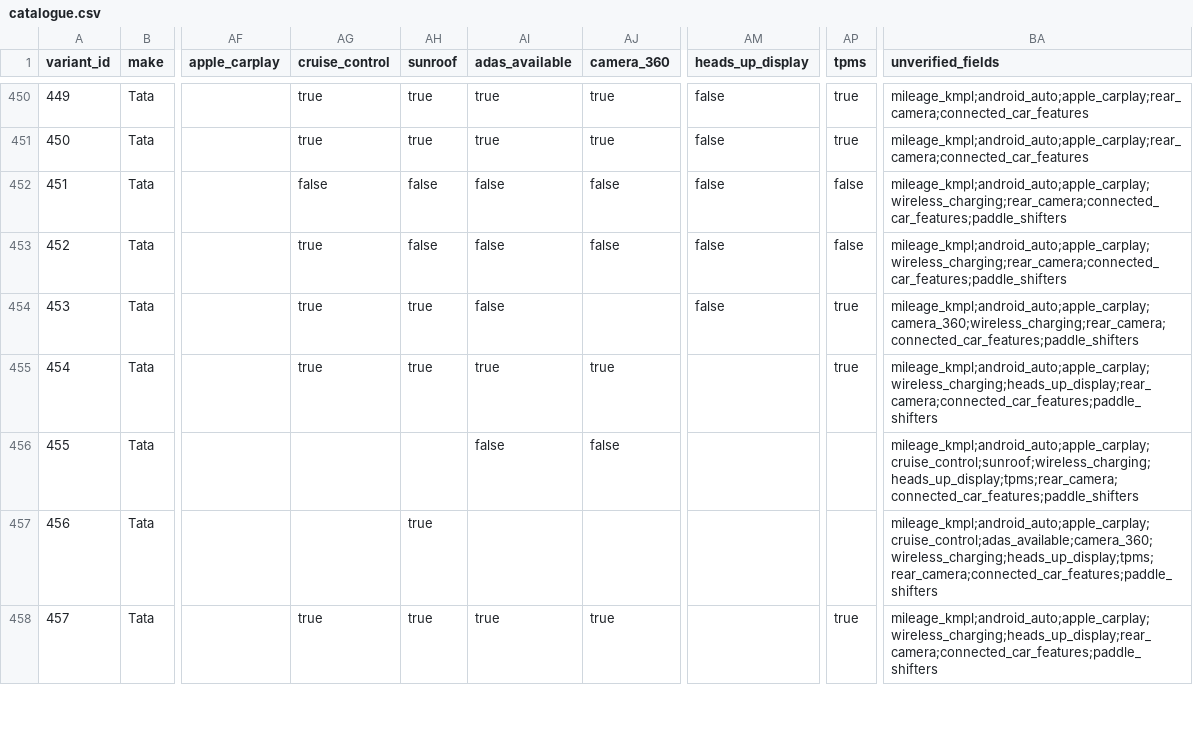
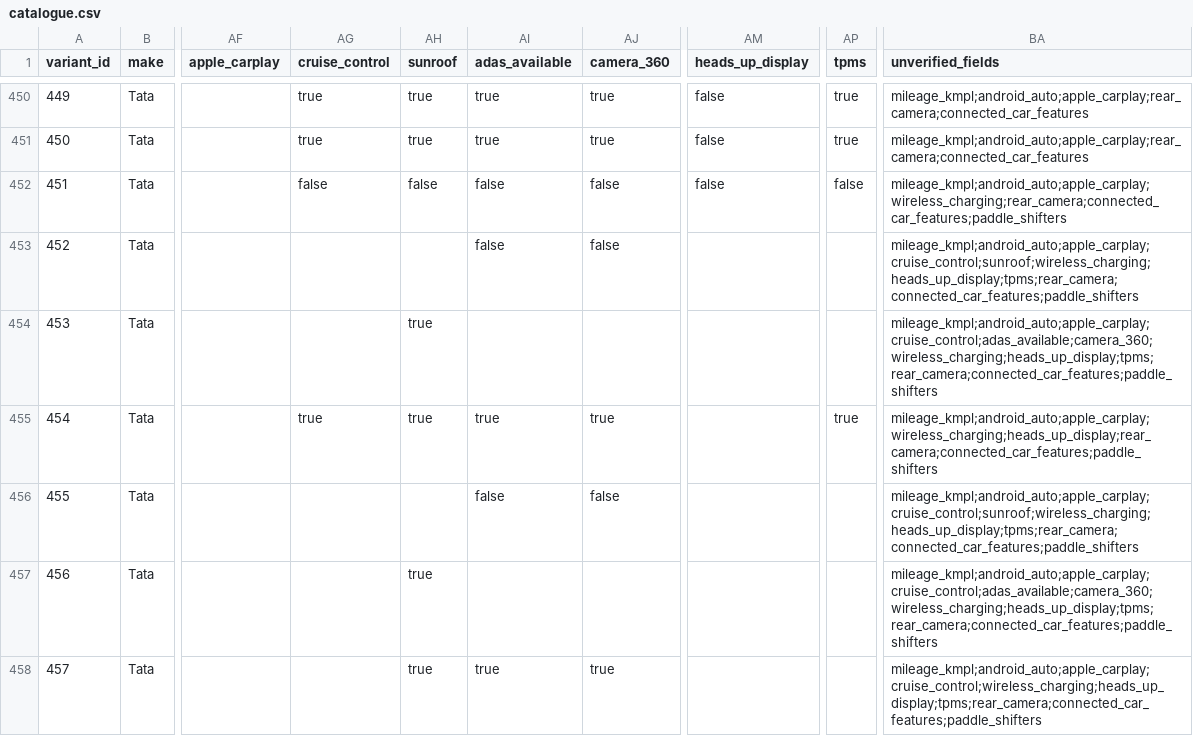
Before and after one commit to ShaikYaseenBasha578/Smart-Car-Recommendation-Engine, a CSV file: data/catalogue.csv, drawn as a sheet; only a part is shown, gaps mark what is left out; the diff covers the shown part only; the diff names each change by its address in the sheet, - before the commit and + after, or states it on an @@ line.

```diff
--- a/data/catalogue.csv
+++ b/data/catalogue.csv
-AG453:AG454 (cruise_control): true
+AG453:AG454 (cruise_control): (empty)
-AH453 (sunroof): false
+AH453 (sunroof): (empty)
-AM453:AM454 (heads_up_display): false
+AM453:AM454 (heads_up_display): (empty)
-AP453 (tpms): false
+AP453 (tpms): (empty)
-BA453 (unverified_fields): mileage_kmpl;android_auto;apple_carplay;wireless_charging;rear_camera;connected_car_features;paddle_shifters
+BA453 (unverified_fields): mileage_kmpl;android_auto;apple_carplay;cruise_control;sunroof;wireless_charging;heads_up_display;tpms;rear_camera;connected_car_features;paddle_shifters
-AI454 (adas_available): false
+AI454 (adas_available): (empty)
-AP454 (tpms): true
+AP454 (tpms): (empty)
-BA454 (unverified_fields): mileage_kmpl;android_auto;apple_carplay;camera_360;wireless_charging;rear_camera;connected_car_features;paddle_shifters
+BA454 (unverified_fields): mileage_kmpl;android_auto;apple_carplay;cruise_control;adas_available;camera_360;wireless_charging;heads_up_display;tpms;rear_camera;connected_car_features;paddle_shifters
-AG458 (cruise_control): true
+AG458 (cruise_control): (empty)
-AP458 (tpms): true
+AP458 (tpms): (empty)
-BA458 (unverified_fields): mileage_kmpl;android_auto;apple_carplay;wireless_charging;heads_up_display;rear_camera;connected_car_features;paddle_shifters
+BA458 (unverified_fields): mileage_kmpl;android_auto;apple_carplay;cruise_control;wireless_charging;heads_up_display;tpms;rear_camera;connected_car_features;paddle_shifters
```
Also changed, not shown: 67 edited cells elsewhere in this file, 1 other file.
